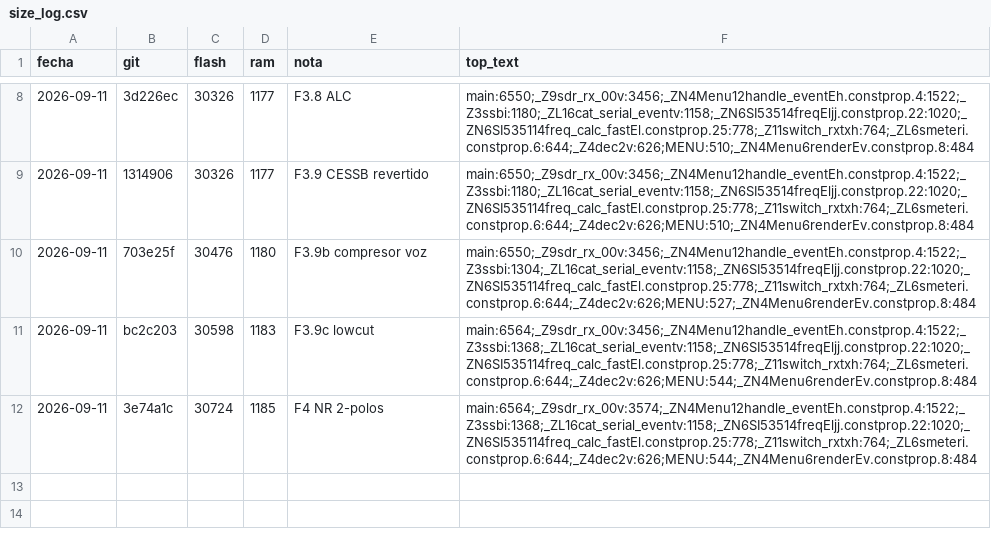
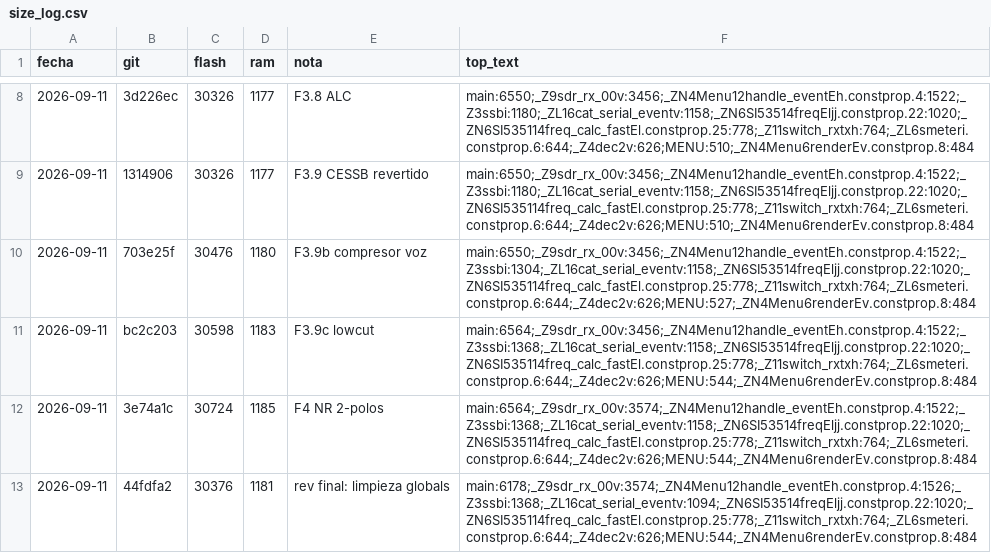
Before and after one commit to ea7ljy73/usdx_plus_orange, a CSV file: usdx_plus_orange_v2/tools/size_log.csv, drawn as a sheet; only a part is shown, gaps mark what is left out; the diff names each change by its address in the sheet, - before the commit and + after, or states it on an @@ line.

Commit message:
rev final: bandval_align, labels, limpieza globals, comentarios

```diff
--- a/usdx_plus_orange_v2/tools/size_log.csv
+++ b/usdx_plus_orange_v2/tools/size_log.csv
+row 13: 2026-09-11 | 44fdfa2 | 30376 | 1181 | rev final: limpieza globals | main:6178;_Z9sdr_rx_00v:3574;_ZN4Menu12handle_eventEh.constprop.4:1526;_Z3ssbi:1368;_ZL16cat_serial_eventv:1094;_ZN6SI53514freqEljj.constprop.22:1020;_ZN6SI535114freq_calc_fastEl.constprop.25:778;_Z11switch_rxtxh:764;_ZL6smeteri.constprop.6:644;_Z4dec2v:626;MENU:544;_ZN4Menu6renderEv.constprop.8:484
```
Also changed, not shown: 4 other files.
